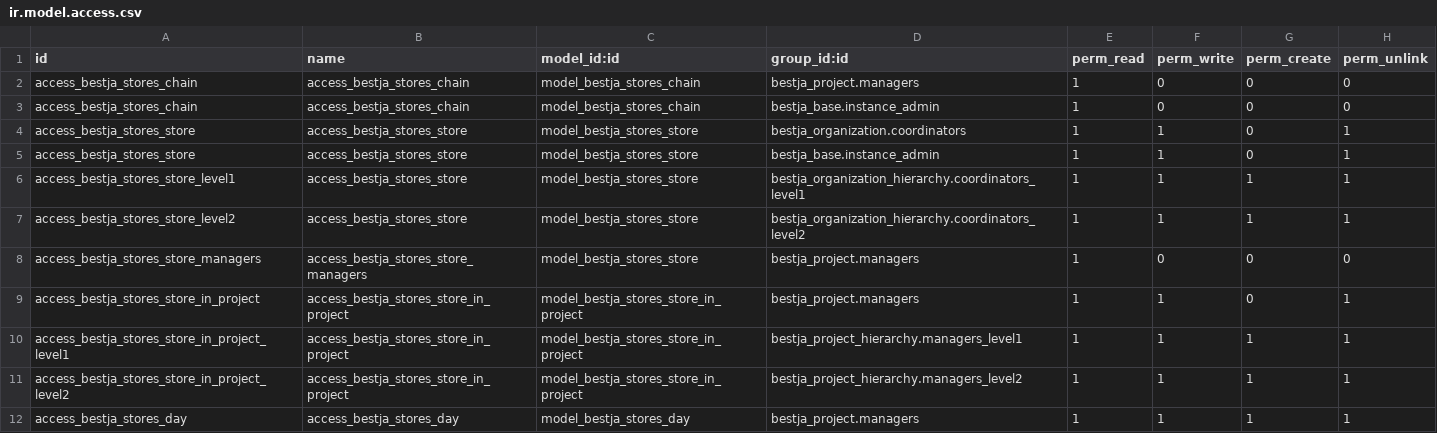
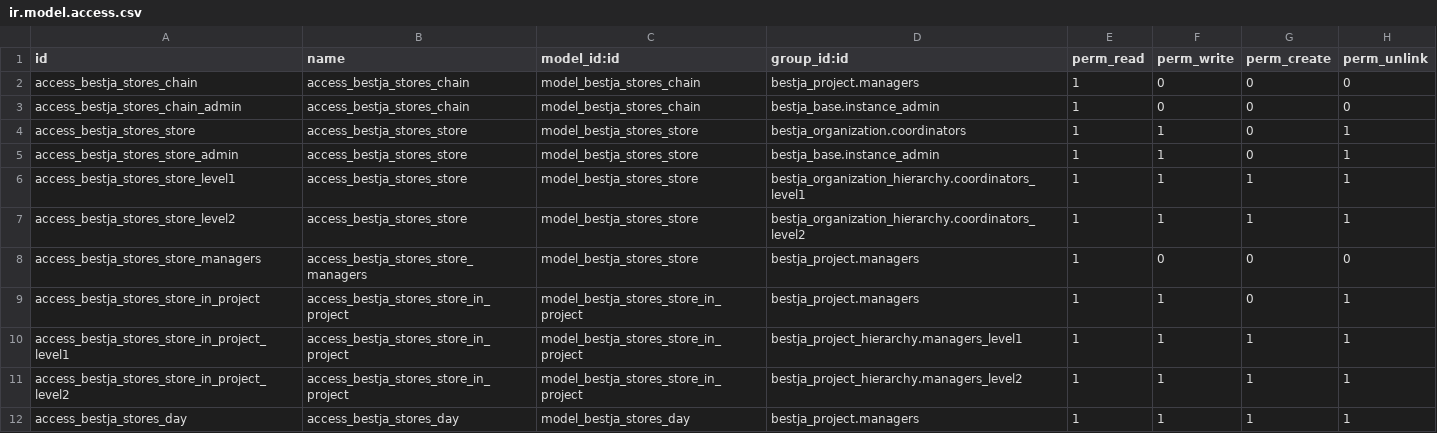
Before and after one commit to EE/bestja, a CSV file: addons/bestja_stores/security/ir.model.access.csv, drawn as a sheet.

```diff
--- a/addons/bestja_stores/security/ir.model.access.csv
+++ b/addons/bestja_stores/security/ir.model.access.csv
@@ -2,5 +2,5 @@ id,name,model_id:id,group_id:id,perm_read,perm_write,perm_create,perm_unlink
 access_bestja_stores_chain,access_bestja_stores_chain,model_bestja_stores_chain,bestja_project.managers,1,0,0,0
-access_bestja_stores_chain,access_bestja_stores_chain,model_bestja_stores_chain,bestja_base.instance_admin,1,0,0,0
+access_bestja_stores_chain_admin,access_bestja_stores_chain,model_bestja_stores_chain,bestja_base.instance_admin,1,0,0,0
 access_bestja_stores_store,access_bestja_stores_store,model_bestja_stores_store,bestja_organization.coordinators,1,1,0,1
-access_bestja_stores_store,access_bestja_stores_store,model_bestja_stores_store,bestja_base.instance_admin,1,1,0,1
+access_bestja_stores_store_admin,access_bestja_stores_store,model_bestja_stores_store,bestja_base.instance_admin,1,1,0,1
 access_bestja_stores_store_level1,access_bestja_stores_store,model_bestja_stores_store,bestja_organization_hierarchy.coordinators_level1,1,1,1,1
```
Also changed, not shown: 3 other files.
